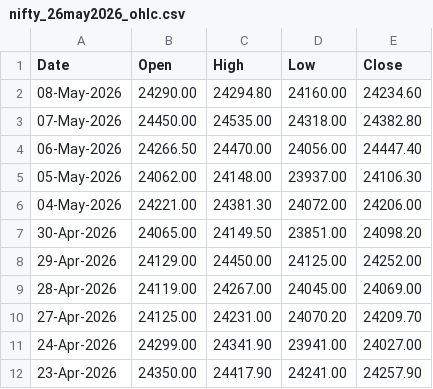
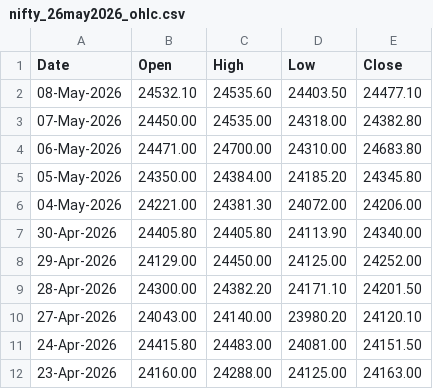
Before and after one commit to 27Krishnan/ZenithTrade-Algo, a CSV file: data/nse_ohlc/nifty_26may2026_ohlc.csv, drawn as a sheet; only a part is shown; the diff covers the shown part only.

```diff
--- a/data/nse_ohlc/nifty_26may2026_ohlc.csv
+++ b/data/nse_ohlc/nifty_26may2026_ohlc.csv
@@ -1,12 +1,12 @@
 Date,Open,High,Low,Close
-08-May-2026,24290.00,24294.80,24160.00,24234.60
+08-May-2026,24532.10,24535.60,24403.50,24477.10
 07-May-2026,24450.00,24535.00,24318.00,24382.80
-06-May-2026,24266.50,24470.00,24056.00,24447.40
-05-May-2026,24062.00,24148.00,23937.00,24106.30
+06-May-2026,24471.00,24700.00,24310.00,24683.80
+05-May-2026,24350.00,24384.00,24185.20,24345.80
 04-May-2026,24221.00,24381.30,24072.00,24206.00
-30-Apr-2026,24065.00,24149.50,23851.00,24098.20
+30-Apr-2026,24405.80,24405.80,24113.90,24340.00
 29-Apr-2026,24129.00,24450.00,24125.00,24252.00
-28-Apr-2026,24119.00,24267.00,24045.00,24069.00
-27-Apr-2026,24125.00,24231.00,24070.20,24209.70
-24-Apr-2026,24299.00,24341.90,23941.00,24027.00
-23-Apr-2026,24350.00,24417.90,24241.00,24257.90
+28-Apr-2026,24300.00,24382.20,24171.10,24201.50
+27-Apr-2026,24043.00,24140.00,23980.20,24120.10
+24-Apr-2026,24415.80,24483.00,24081.00,24151.50
+23-Apr-2026,24160.00,24288.00,24125.00,24163.00
```
Also changed, not shown: 12 edited cells elsewhere in this file, data/nse_ohlc/nifty_30jun2026_ohlc.csv.
